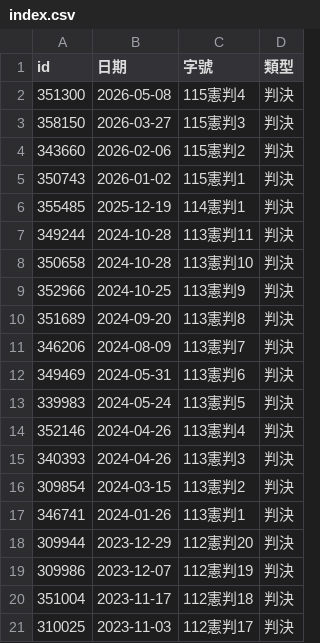
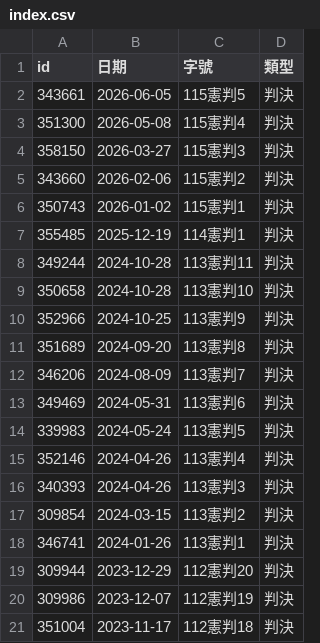
Before and after one commit to kong0107/cons.judicial, a CSV file: docket/index.csv, drawn as a sheet.

```diff
--- a/docket/index.csv
+++ b/docket/index.csv
@@ -1,2 +1,3 @@
 id,日期,字號,類型
+343661,2026-06-05,115憲判5,判決
 351300,2026-05-08,115憲判4,判決
@@ -20,2 +21 @@ id,日期,字號,類型
 351004,2023-11-17,112憲判18,判決
-310025,2023-11-03,112憲判17,判決
```
Also changed, not shown: docket/判決.csv, 1 other file.
